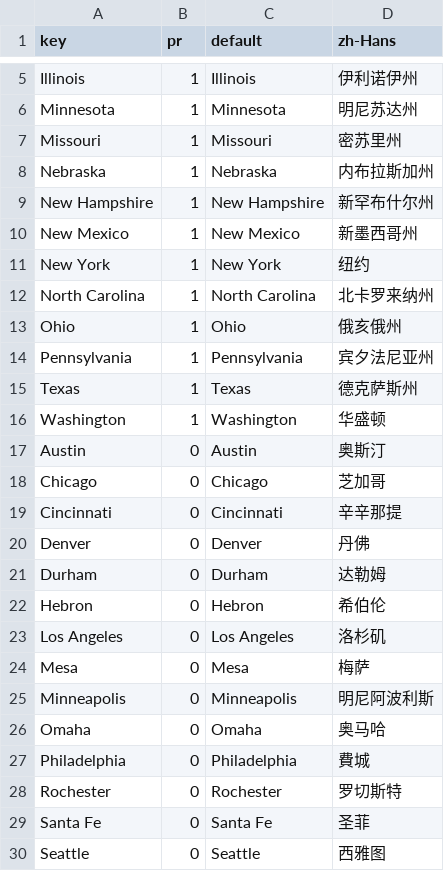
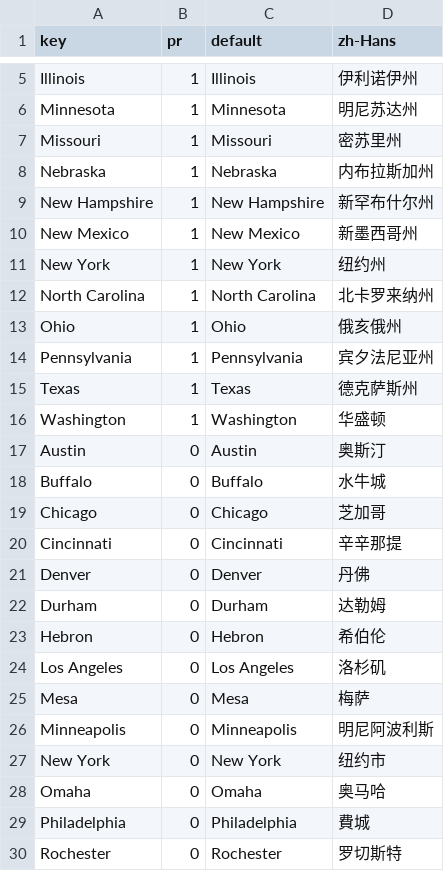
Before and after one commit to swingdance/regions, a CSV file: city/us.csv, drawn as a sheet; only a part is shown, gaps mark what is left out; the shorter side is filled out with more unchanged rows.

Commit message:
Update city/us.csv

```diff
--- a/city/us.csv
+++ b/city/us.csv
@@ -10,3 +10,3 @@ New Hampshire,1,New Hampshire,新罕布什尔州
 New Mexico,1,New Mexico,新墨西哥州
-New York,1,New York,纽约
+New York,1,New York,纽约州
 North Carolina,1,North Carolina,北卡罗来纳州
@@ -17,2 +17,3 @@ Washington,1,Washington,华盛顿
 Austin,0,Austin,奥斯汀
+Buffalo,0,Buffalo,水牛城
 Chicago,0,Chicago,芝加哥
@@ -25,2 +26,3 @@ Mesa,0,Mesa,梅萨
 Minneapolis,0,Minneapolis,明尼阿波利斯
+New York,0,New York,纽约市
 Omaha,0,Omaha,奥马哈
```
